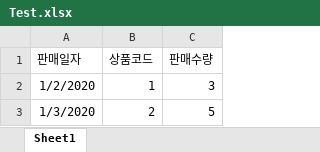
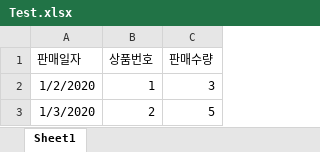
Before and after one commit to FutureGate/MNU_CE_2020_Capstone, an Excel workbook: TestExcelData/Test.xlsx, sheet Sheet1, drawn as a sheet; values as stored, in another font and other column widths than the file's, no borders; the diff names each change by its address in the sheet, - before the commit and + after, or states it on an @@ line.

```diff
--- a/TestExcelData/Test.xlsx (sheet Sheet1)
+++ b/TestExcelData/Test.xlsx (sheet Sheet1)
-B1: 상품코드
+B1: 상품번호
```
Also changed, not shown: 31 other files.
